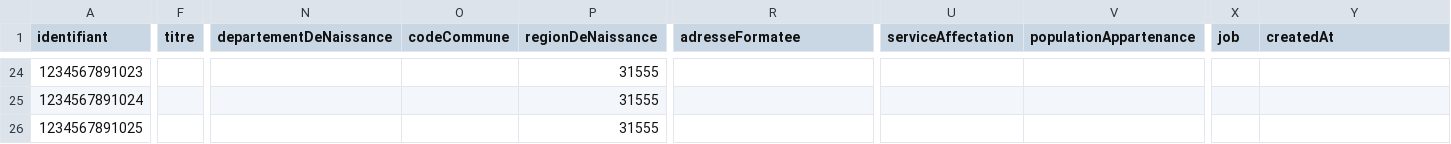
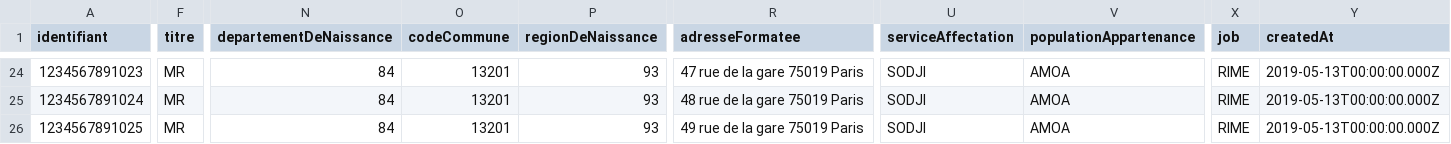
Before and after one commit to EliMess87/identity-providers-examples, a CSV file: NodeJSES6/data/database.csv, drawn as a sheet; only a part is shown, gaps mark what is left out; the diff covers the shown part only; the diff names each change by its address in the sheet, - before the commit and + after, or states it on an @@ line.

```diff
--- a/NodeJSES6/data/database.csv
+++ b/NodeJSES6/data/database.csv
-F24:F26 (titre): (empty)
+F24:F26 (titre): MR
-N24:N26 (departementDeNaissance): (empty)
+N24:N26 (departementDeNaissance): 84
-O24:O26 (codeCommune): (empty)
+O24:O26 (codeCommune): 13201
-P24:P26 (regionDeNaissance): 31555
+P24:P26 (regionDeNaissance): 93
-R24 (adresseFormatee): (empty)
+R24 (adresseFormatee): 47 rue de la gare 75019 Paris
-U24:U26 (serviceAffectation): (empty)
+U24:U26 (serviceAffectation): SODJI
-V24:V26 (populationAppartenance): (empty)
+V24:V26 (populationAppartenance): AMOA
-X24:X26 (job): (empty)
+X24:X26 (job): RIME
-Y24:Y26 (createdAt): (empty)
+Y24:Y26 (createdAt): 2019-05-13T00:00:00.000Z
-R25 (adresseFormatee): (empty)
+R25 (adresseFormatee): 48 rue de la gare 75019 Paris
-R26 (adresseFormatee): (empty)
+R26 (adresseFormatee): 49 rue de la gare 75019 Paris
```
Also changed, not shown: 123 edited cells elsewhere in this file.
